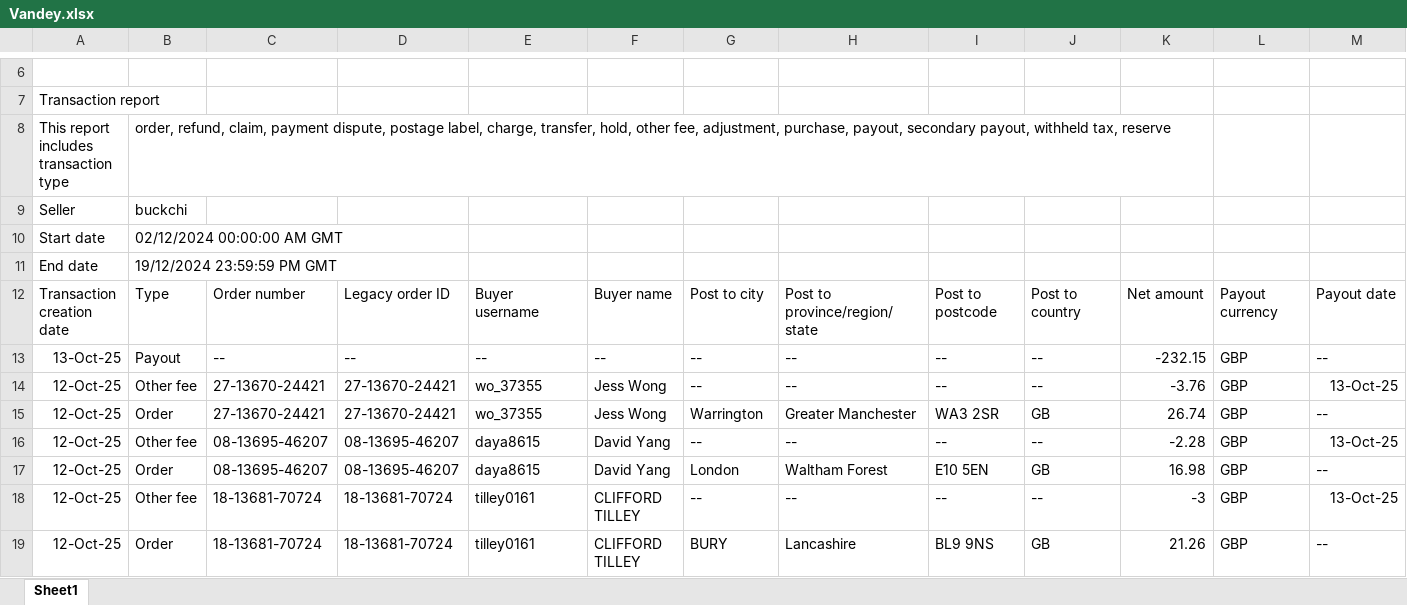
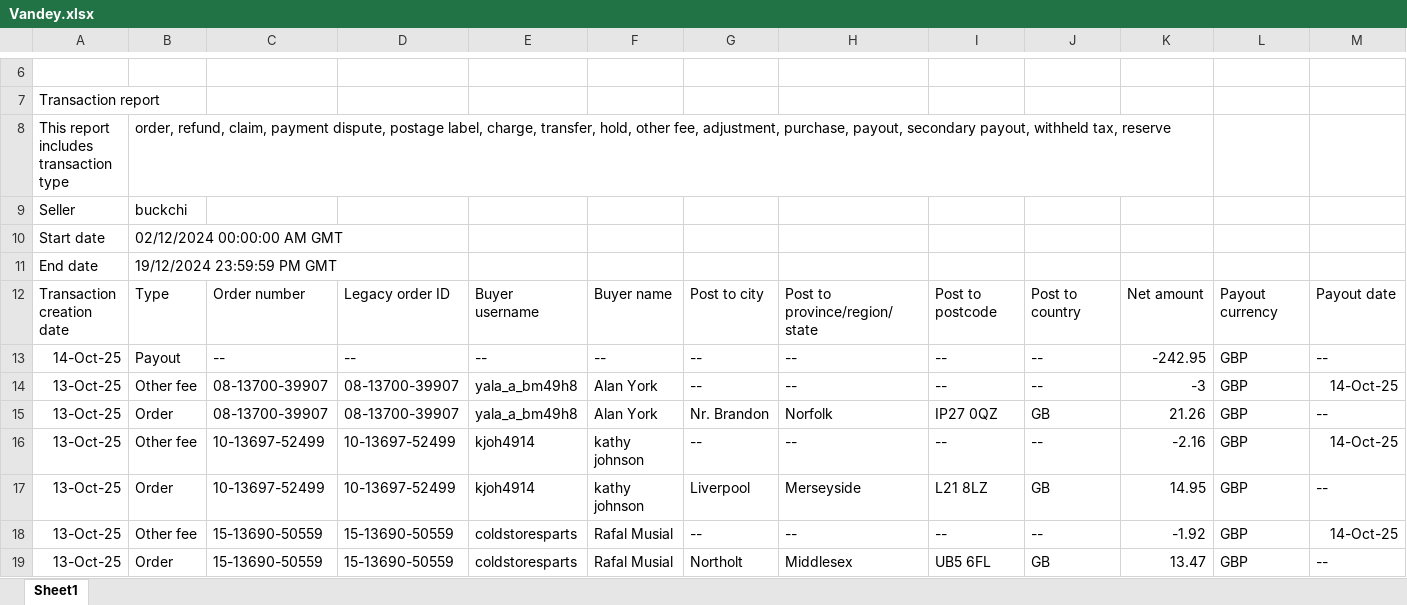
Before and after one commit to NIBH014B/BuckchiDailyReport, an Excel workbook: Raw Sales Data/Vandey.xlsx, sheet Sheet1, drawn as a sheet; only a part is shown, gaps mark what is left out; the shorter side is filled out with more unchanged rows; values as stored, in another font and other column widths than the file's, no borders; rows hold the shown columns only; the diff covers the shown part only; the diff names each change by its address in the sheet, - before the commit and + after, or states it on an @@ line.

```diff
--- a/Raw Sales Data/Vandey.xlsx (sheet Sheet1)
+++ b/Raw Sales Data/Vandey.xlsx (sheet Sheet1)
+row 13: 14-Oct-25 | Payout | -- | -- | -- | -- | -- | -- | -- | -- | -242.95 | GBP | --
+row 14: 13-Oct-25 | Other fee | 08-13700-39907 | 08-13700-39907 | yala_a_bm49h8 | Alan York | -- | -- | -- | -- | -3 | GBP | 14-Oct-25
+row 15: 13-Oct-25 | Order | 08-13700-39907 | 08-13700-39907 | yala_a_bm49h8 | Alan York | Nr. Brandon | Norfolk | IP27 0QZ | GB | 21.26 | GBP | --
+row 16: 13-Oct-25 | Other fee | 10-13697-52499 | 10-13697-52499 | kjoh4914 | kathy johnson | -- | -- | -- | -- | -2.16 | GBP | 14-Oct-25
+row 17: 13-Oct-25 | Order | 10-13697-52499 | 10-13697-52499 | kjoh4914 | kathy johnson | Liverpool | Merseyside | L21 8LZ | GB | 14.95 | GBP | --
+row 18: 13-Oct-25 | Other fee | 15-13690-50559 | 15-13690-50559 | coldstoresparts | Rafal Musial | -- | -- | -- | -- | -1.92 | GBP | 14-Oct-25
+row 19: 13-Oct-25 | Order | 15-13690-50559 | 15-13690-50559 | coldstoresparts | Rafal Musial | Northolt | Middlesex | UB5 6FL | GB | 13.47 | GBP | --
```
Also changed, not shown: 7 added rows and 61 edited cells elsewhere in this sheet, Raw Sales Data/Amazon.xlsx, Raw Sales Data/Buckchi.xlsx.
